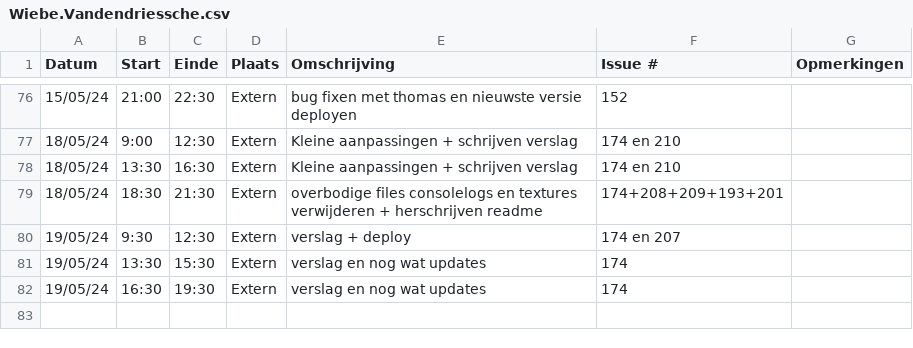
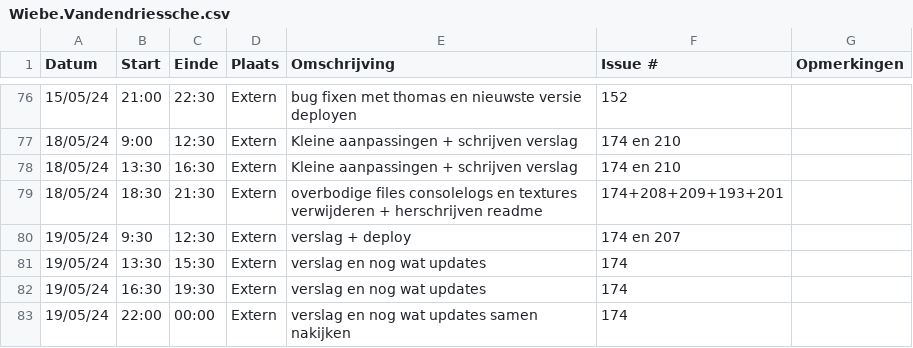
Before and after one commit to wiebe-vandendriessche/furnify, a CSV file: logboeken/Wiebe.Vandendriessche.csv, drawn as a sheet; only a part is shown, gaps mark what is left out.

Commit message:
Update Wiebe.Vandendriessche.csv

```diff
--- a/logboeken/Wiebe.Vandendriessche.csv
+++ b/logboeken/Wiebe.Vandendriessche.csv
@@ -82 +82,2 @@ Datum,Start,Einde,Plaats,Omschrijving,Issue #,Opmerkingen
 19/05/24,16:30,19:30,Extern,verslag en nog wat updates,174,
+19/05/24,22:00,00:00,Extern,verslag en nog wat updates samen nakijken,174,
```
